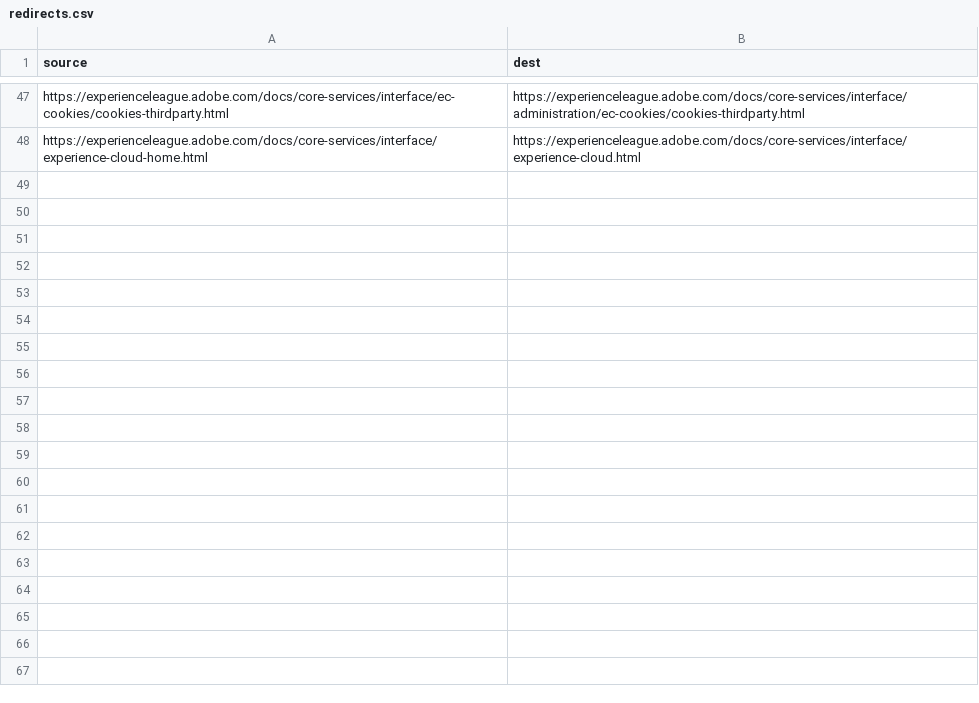
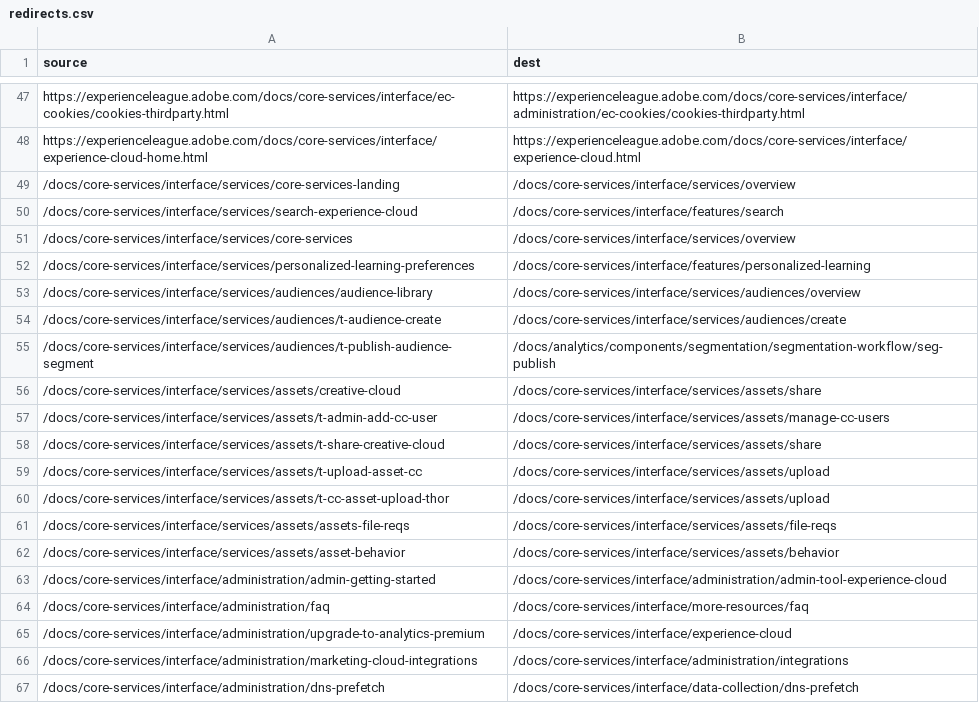
Before and after one commit to AdobeDocs/core-services.de-DE, a CSV file: redirects.csv, drawn as a sheet; only a part is shown, gaps mark what is left out; the diff covers the shown part only; the diff names each change by its address in the sheet, - before the commit and + after, or states it on an @@ line.

Commit message:
Sync non localizable files for core commit 0ce7238c1b2a37b562610e24206b5279ded19c47

```diff
--- a/redirects.csv
+++ b/redirects.csv
+row 49: /docs/core-services/interface/services/core-services-landing | /docs/core-services/interface/services/overview
+row 50: /docs/core-services/interface/services/search-experience-cloud | /docs/core-services/interface/features/search
+row 51: /docs/core-services/interface/services/core-services | /docs/core-services/interface/services/overview
+row 52: /docs/core-services/interface/services/personalized-learning-preferences | /docs/core-services/interface/features/personalized-learning
+row 53: /docs/core-services/interface/services/audiences/audience-library | /docs/core-services/interface/services/audiences/overview
+row 54: /docs/core-services/interface/services/audiences/t-audience-create | /docs/core-services/interface/services/audiences/create
+row 55: /docs/core-services/interface/services/audiences/t-publish-audience-segment | /docs/analytics/components/segmentation/segmentation-workflow/seg-publish
+row 56: /docs/core-services/interface/services/assets/creative-cloud | /docs/core-services/interface/services/assets/share
+row 57: /docs/core-services/interface/services/assets/t-admin-add-cc-user | /docs/core-services/interface/services/assets/manage-cc-users
+row 58: /docs/core-services/interface/services/assets/t-share-creative-cloud | /docs/core-services/interface/services/assets/share
+row 59: /docs/core-services/interface/services/assets/t-upload-asset-cc | /docs/core-services/interface/services/assets/upload
+row 60: /docs/core-services/interface/services/assets/t-cc-asset-upload-thor | /docs/core-services/interface/services/assets/upload
+row 61: /docs/core-services/interface/services/assets/assets-file-reqs | /docs/core-services/interface/services/assets/file-reqs
+row 62: /docs/core-services/interface/services/assets/asset-behavior | /docs/core-services/interface/services/assets/behavior
+row 63: /docs/core-services/interface/administration/admin-getting-started | /docs/core-services/interface/administration/admin-tool-experience-cloud
+row 64: /docs/core-services/interface/administration/faq | /docs/core-services/interface/more-resources/faq
+row 65: /docs/core-services/interface/administration/upgrade-to-analytics-premium | /docs/core-services/interface/experience-cloud
+row 66: /docs/core-services/interface/administration/marketing-cloud-integrations | /docs/core-services/interface/administration/integrations
+row 67: /docs/core-services/interface/administration/dns-prefetch | /docs/core-services/interface/data-collection/dns-prefetch
```
Also changed, not shown: 15 added rows and 2 edited cells elsewhere in this file, 30 other files.
